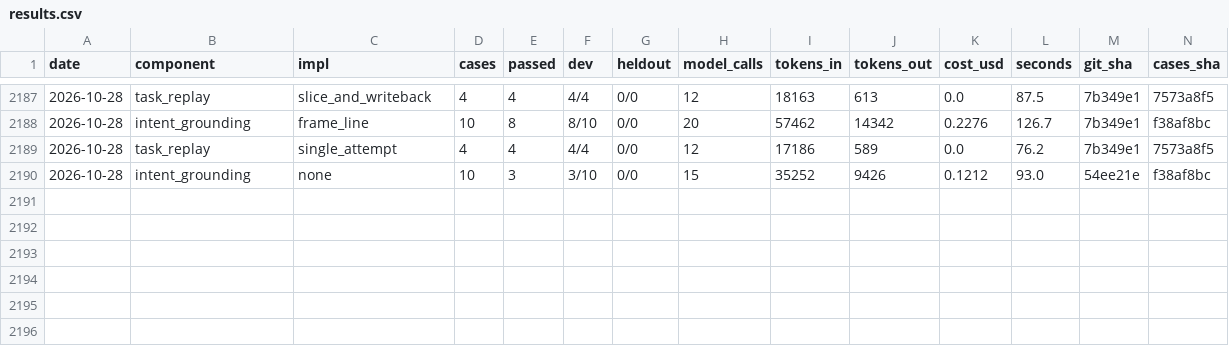
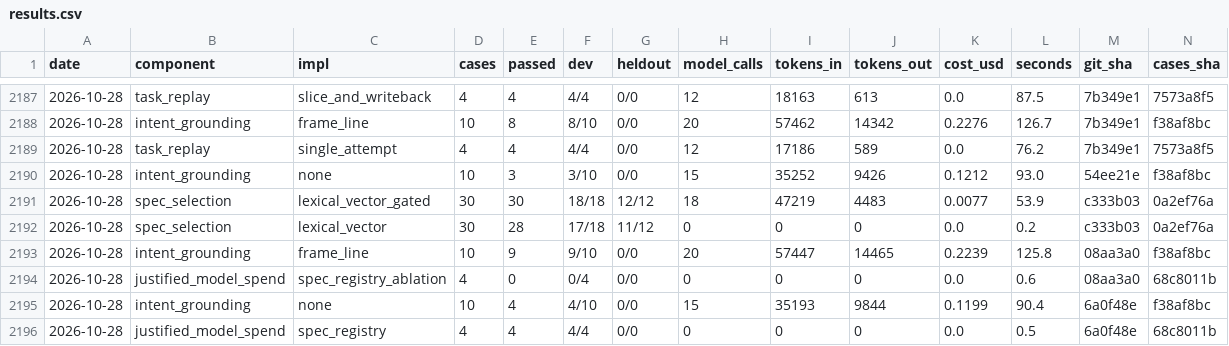
Before and after one commit to SpiritualData/quest-ai-runner, a CSV file: evaluation/components/results.csv, drawn as a sheet; only a part is shown, gaps mark what is left out; rows hold the shown columns only; the diff names each change by its address in the sheet, - before the commit and + after, or states it on an @@ line.

```diff
--- a/evaluation/components/results.csv
+++ b/evaluation/components/results.csv
+row 2191: 2026-10-28 | spec_selection | lexical_vector_gated | 30 | 30 | 18/18 | 12/12 | 18 | 47219 | 4483 | 0.0077 | 53.9 | c333b03 | 0a2ef76a
+row 2192: 2026-10-28 | spec_selection | lexical_vector | 30 | 28 | 17/18 | 11/12 | 0 | 0 | 0 | 0.0 | 0.2 | c333b03 | 0a2ef76a
+row 2193: 2026-10-28 | intent_grounding | frame_line | 10 | 9 | 9/10 | 0/0 | 20 | 57447 | 14465 | 0.2239 | 125.8 | 08aa3a0 | f38af8bc
+row 2194: 2026-10-28 | justified_model_spend | spec_registry_ablation | 4 | 0 | 0/4 | 0/0 | 0 | 0 | 0 | 0.0 | 0.6 | 08aa3a0 | 68c8011b
+row 2195: 2026-10-28 | intent_grounding | none | 10 | 4 | 4/10 | 0/0 | 15 | 35193 | 9844 | 0.1199 | 90.4 | 6a0f48e | f38af8bc
+row 2196: 2026-10-28 | justified_model_spend | spec_registry | 4 | 4 | 4/4 | 0/0 | 0 | 0 | 0 | 0.0 | 0.5 | 6a0f48e | 68c8011b
```
